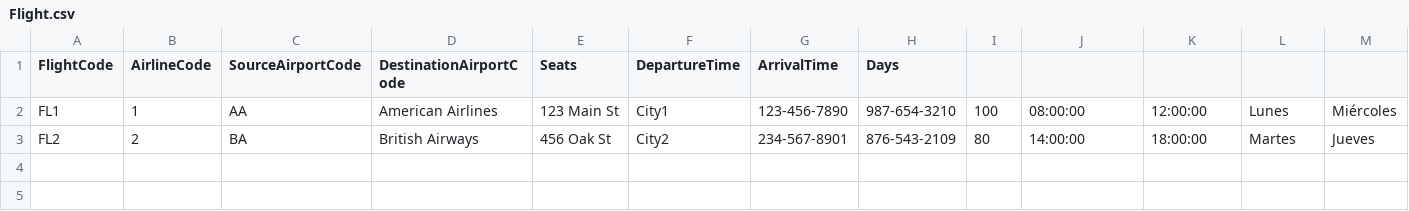
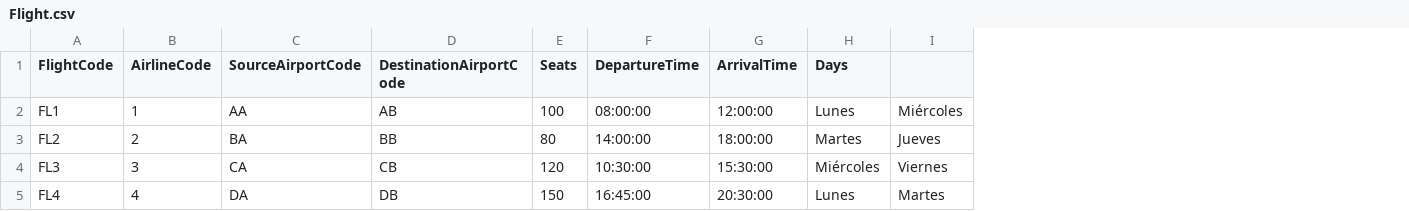
Before and after one commit to AlthausDev/Training-Projects-multirepo, a CSV file: src/main/java/pa/althaus/dam/javaproyect/aeropuerto/model/data/Flight.csv, drawn as a sheet; only a part is shown; removed rows and columns are numbered as before the commit, all else as after; rows hold the shown columns only; the diff names each change by its address in the sheet, - before the commit and + after, or states it on an @@ line.

```diff
--- a/src/main/java/pa/althaus/dam/javaproyect/aeropuerto/model/data/Flight.csv
+++ b/src/main/java/pa/althaus/dam/javaproyect/aeropuerto/model/data/Flight.csv
-column E (Seats), rows 2-3: 123 Main St | 456 Oak St
-column F (DepartureTime), rows 2-3: City1 | City2
-column G (ArrivalTime), rows 2-3: 123-456-7890 | 234-567-8901
-column H (Days), rows 2-3: 987-654-3210 | 876-543-2109
-E1: (empty)
+E1: Seats
-F1: (empty)
+F1: DepartureTime
-G1: (empty)
+G1: ArrivalTime
-H1: (empty)
+H1: Days
-D2 (DestinationAirportCode): American Airlines
+D2 (DestinationAirportCode): AB
-D3 (DestinationAirportCode): British Airways
+D3 (DestinationAirportCode): BB
+row 4: FL3 | 3 | CA | CB | 120 | 10:30:00 | 15:30:00 | Miércoles | Viernes
+row 5: FL4 | 4 | DA | DB | 150 | 16:45:00 | 20:30:00 | Lunes | Martes
```
Also changed, not shown: 3 other files.
